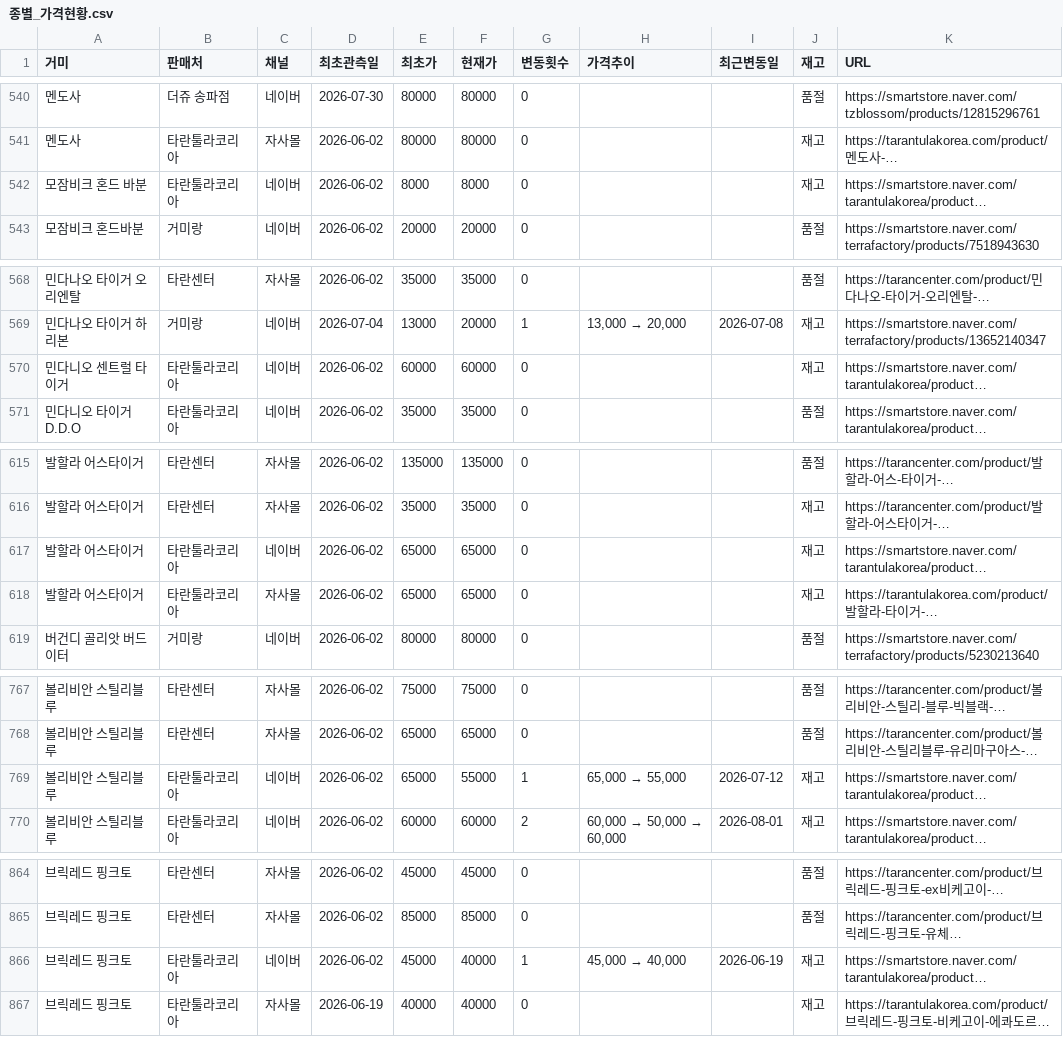
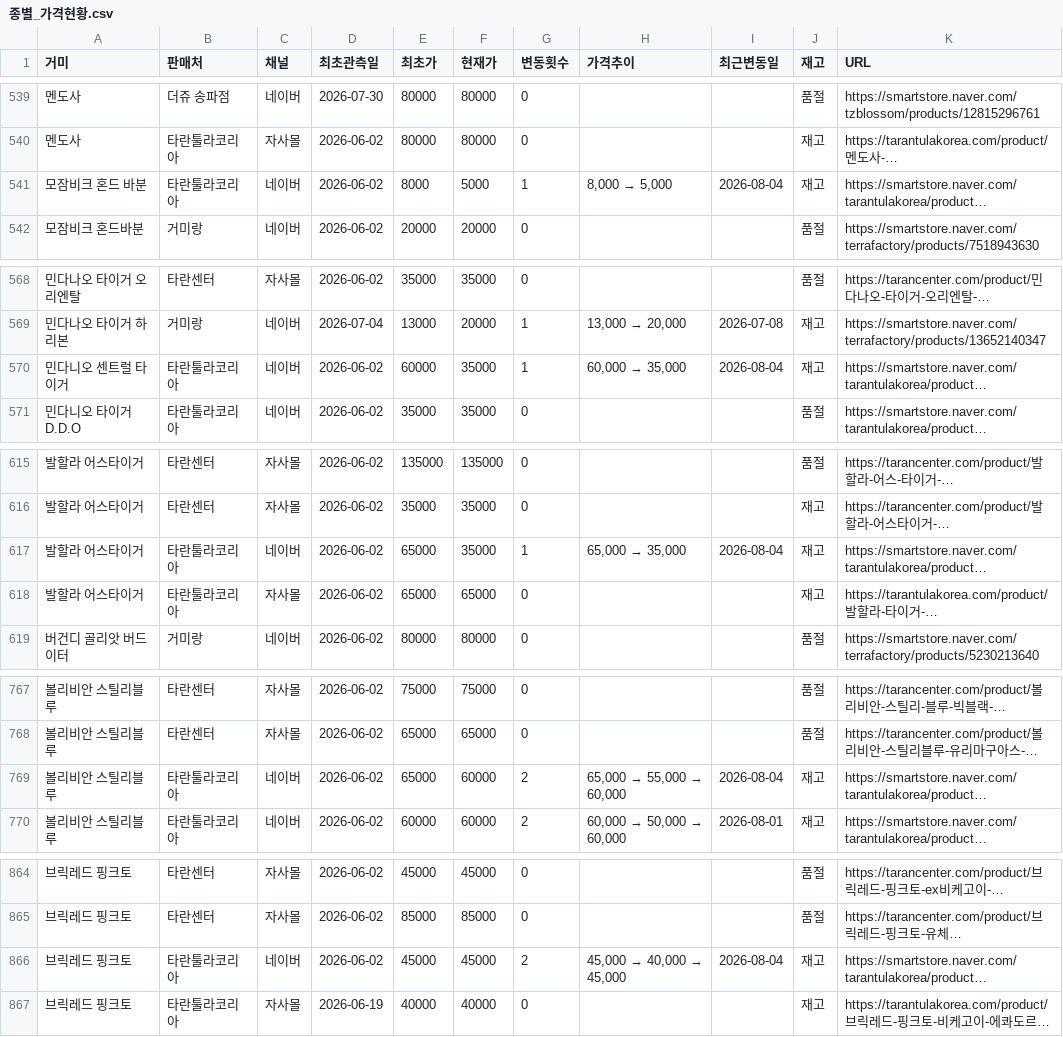
Before and after one commit to janghongku/tarantula-prices, a CSV file: outputs/종별_가격현황.csv, drawn as a sheet; only a part is shown, gaps mark what is left out; long unchanged cells end in …; addresses are those after the commit; the diff covers the shown part only; the diff names each change by its address in the sheet, - before the commit and + after, or states it on an @@ line.

```diff
--- a/outputs/종별_가격현황.csv
+++ b/outputs/종별_가격현황.csv
-F541 (현재가): 8000
+F541 (현재가): 5000
-G541 (변동횟수): 0
+G541 (변동횟수): 1
@@ H541 (가격추이): (empty) → 8,000 → 5,000 @@
-I541 (최근변동일): (empty)
+I541 (최근변동일): 2026-08-04
-F570 (현재가): 60000
+F570 (현재가): 35000
-G570 (변동횟수): 0
+G570 (변동횟수): 1
@@ H570 (가격추이): (empty) → 60,000 → 35,000 @@
-I570 (최근변동일): (empty)
+I570 (최근변동일): 2026-08-04
-F617 (현재가): 65000
+F617 (현재가): 35000
-G617 (변동횟수): 0
+G617 (변동횟수): 1
@@ H617 (가격추이): (empty) → 65,000 → 35,000 @@
-I617 (최근변동일): (empty)
+I617 (최근변동일): 2026-08-04
-F769 (현재가): 55000
+F769 (현재가): 60000
-G769 (변동횟수): 1
+G769 (변동횟수): 2
@@ H769 (가격추이): 65,000 → 55,000 → 65,000 → 55,000 → 60,000 @@
-I769 (최근변동일): 2026-07-12
+I769 (최근변동일): 2026-08-04
-F866 (현재가): 40000
+F866 (현재가): 45000
-G866 (변동횟수): 1
+G866 (변동횟수): 2
@@ H866 (가격추이): 45,000 → 40,000 → 45,000 → 40,000 → 45,000 @@
-I866 (최근변동일): 2026-06-19
+I866 (최근변동일): 2026-08-04
```
Also changed, not shown: 2 added rows, 2 removed rows and 39 edited cells elsewhere in this file, outputs/가격변동_로그.csv, outputs/신규등록_로그.csv, 4 other files.
